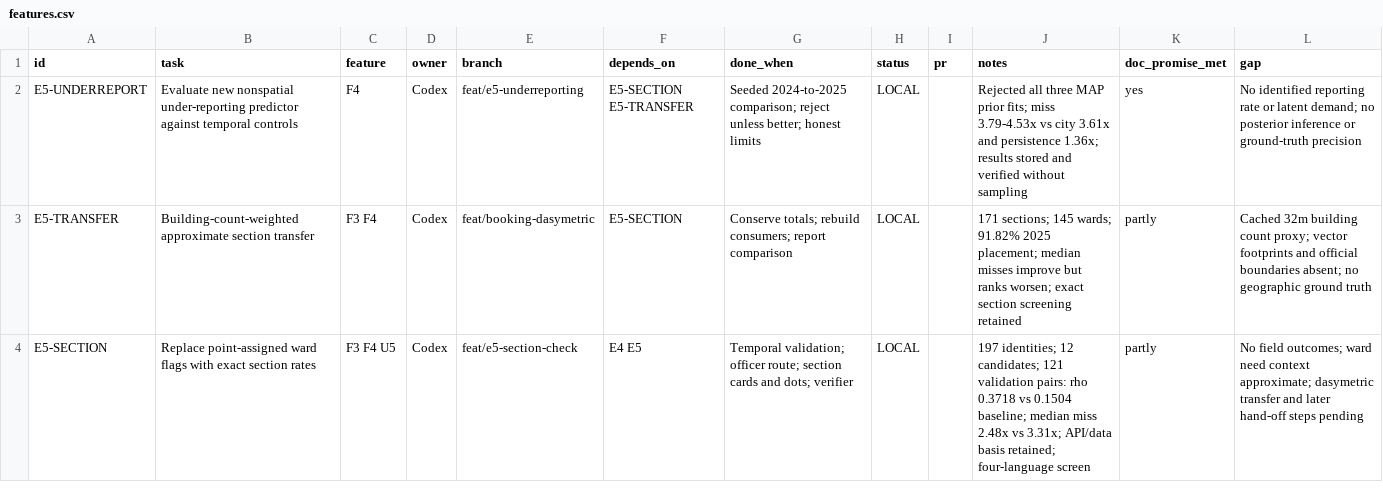
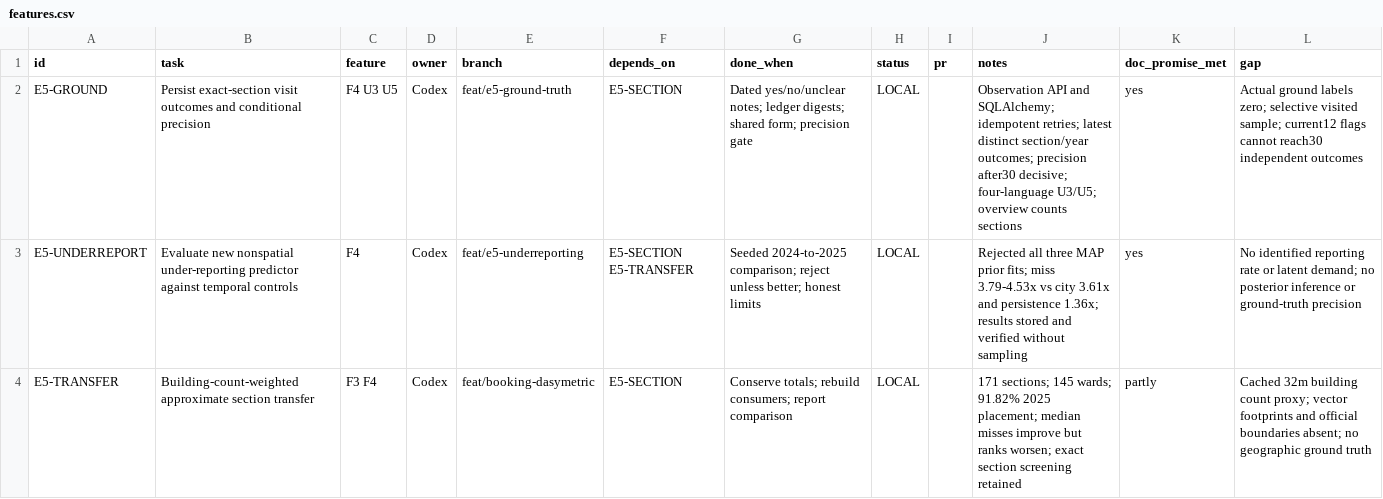
Before and after one commit to Tabsirshaikh/jallekha, a CSV file: docs/features.csv, drawn as a sheet; only a part is shown; the shorter side is filled out with more unchanged rows; the diff names each change by its address in the sheet, - before the commit and + after, or states it on an @@ line.

```diff
--- a/docs/features.csv
+++ b/docs/features.csv
+row 2: E5-GROUND | Persist exact-section visit outcomes and conditional precision | F4 U3 U5 | Codex | feat/e5-ground-truth | E5-SECTION | Dated yes/no/unclear notes; ledger digests; shared form; precision gate | LOCAL |  | Observation API and SQLAlchemy; idempotent retries; latest distinct section/year outcomes; precision after30 decisive; four-language U3/U5; overview counts sections | yes | Actual ground labels zero; selective visited sample; current12 flags cannot reach30 independent outcomes
```
Also changed, not shown: 30 other files.
